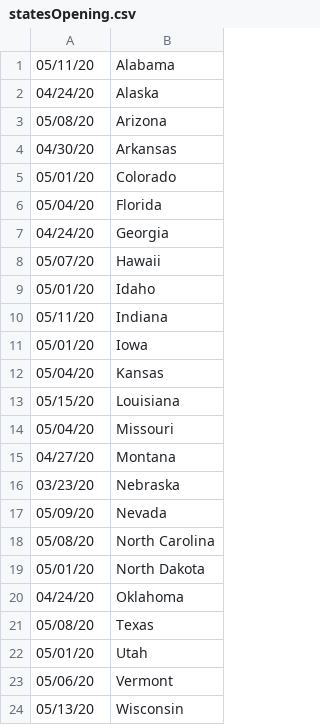
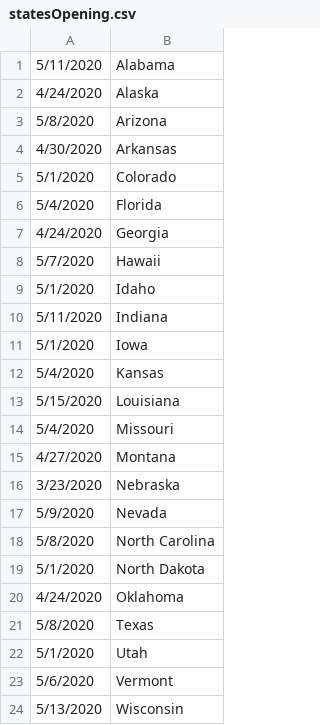
Before and after one commit to sundancezaf/Covid-Statistics, a CSV file: statesOpening.csv, drawn as a sheet.

Commit message:
File contains states and their opening dates

```diff
--- a/statesOpening.csv
+++ b/statesOpening.csv
@@ -1,24 +1,24 @@
-05/11/20,Alabama
-04/24/20,Alaska
-05/08/20,Arizona
-04/30/20,Arkansas
-05/01/20,Colorado
-05/04/20,Florida
-04/24/20,Georgia
-05/07/20,Hawaii
-05/01/20,Idaho
-05/11/20,Indiana
-05/01/20,Iowa
-05/04/20,Kansas
-05/15/20,Louisiana
-05/04/20,Missouri
-04/27/20,Montana
-03/23/20,Nebraska
-05/09/20,Nevada
-05/08/20,North Carolina
-05/01/20,North Dakota
-04/24/20,Oklahoma
-05/08/20,Texas
-05/01/20,Utah
-05/06/20,Vermont
-05/13/20,Wisconsin
+5/11/2020,Alabama
+4/24/2020,Alaska
+5/8/2020,Arizona
+4/30/2020,Arkansas
+5/1/2020,Colorado
+5/4/2020,Florida
+4/24/2020,Georgia
+5/7/2020,Hawaii
+5/1/2020,Idaho
+5/11/2020,Indiana
+5/1/2020,Iowa
+5/4/2020,Kansas
+5/15/2020,Louisiana
+5/4/2020,Missouri
+4/27/2020,Montana
+3/23/2020,Nebraska
+5/9/2020,Nevada
+5/8/2020,North Carolina
+5/1/2020,North Dakota
+4/24/2020,Oklahoma
+5/8/2020,Texas
+5/1/2020,Utah
+5/6/2020,Vermont
+5/13/2020,Wisconsin
```
